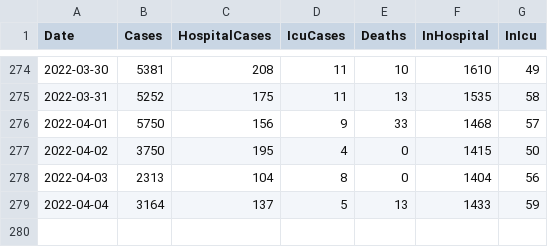
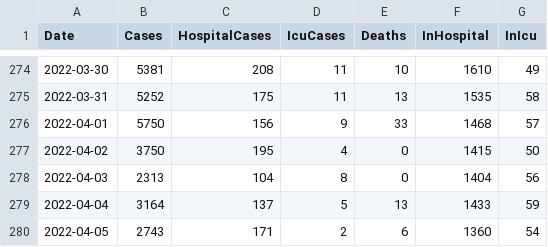
Before and after one commit to derekocallaghan/covid19data, a CSV file: notebooks/data/reportedcases.csv, drawn as a sheet; only a part is shown, gaps mark what is left out; the diff names each change by its address in the sheet, - before the commit and + after, or states it on an @@ line.

Commit message:
Added latest data

```diff
--- a/notebooks/data/reportedcases.csv
+++ b/notebooks/data/reportedcases.csv
+row 280: 2022-04-05 | 2743 | 171 | 2 | 6 | 1360 | 54
```
Also changed, not shown: 2 other files.
